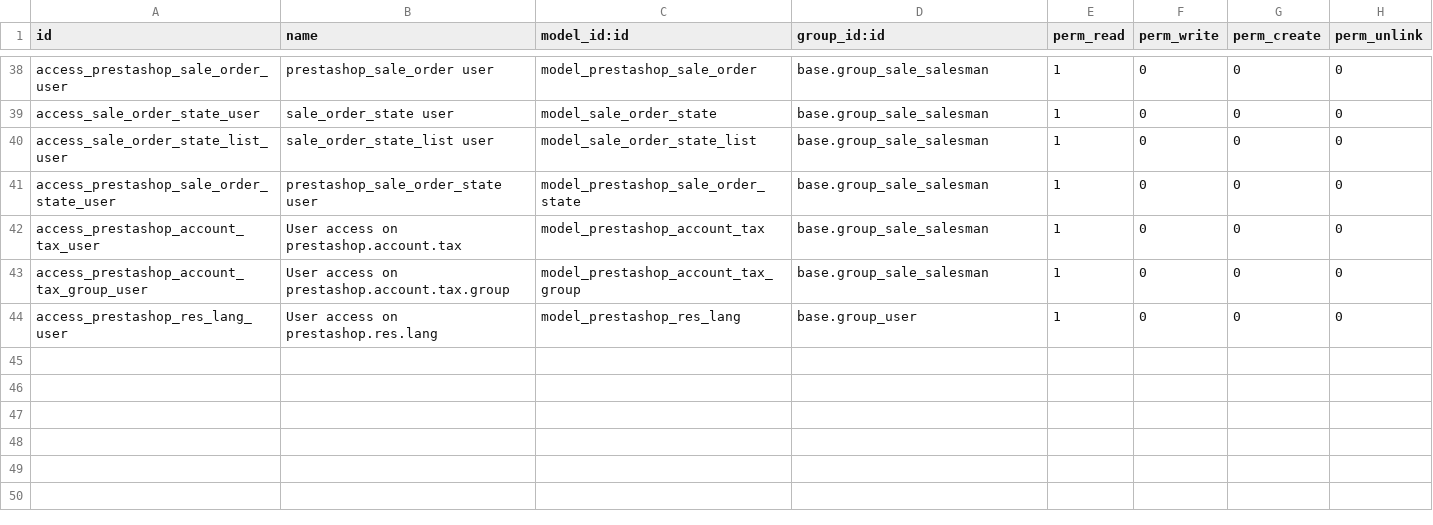
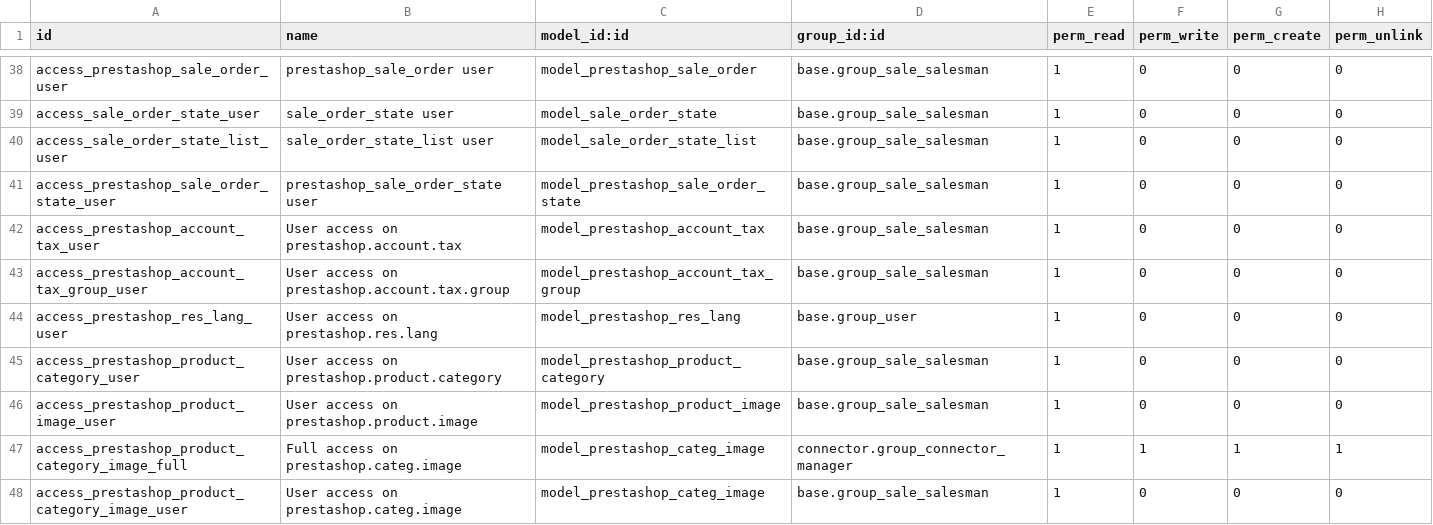
Before and after one commit to nilshamerlinck/connector-prestashop, a CSV file: prestashoperpconnect/security/ir.model.access.csv, drawn as a sheet; only a part is shown, gaps mark what is left out; the diff names each change by its address in the sheet, - before the commit and + after, or states it on an @@ line.

Commit message:
[IMP] base to support categ image synchronization

```diff
--- a/prestashoperpconnect/security/ir.model.access.csv
+++ b/prestashoperpconnect/security/ir.model.access.csv
+row 45: access_prestashop_product_category_user | User access on prestashop.product.category | model_prestashop_product_category | base.group_sale_salesman | 1 | 0 | 0 | 0
+row 46: access_prestashop_product_image_user | User access on prestashop.product.image | model_prestashop_product_image | base.group_sale_salesman | 1 | 0 | 0 | 0
+row 47: access_prestashop_product_category_image_full | Full access on prestashop.categ.image | model_prestashop_categ_image | connector.group_connector_manager | 1 | 1 | 1 | 1
+row 48: access_prestashop_product_category_image_user | User access on prestashop.categ.image | model_prestashop_categ_image | base.group_sale_salesman | 1 | 0 | 0 | 0
```
Also changed, not shown: 3 other files.
